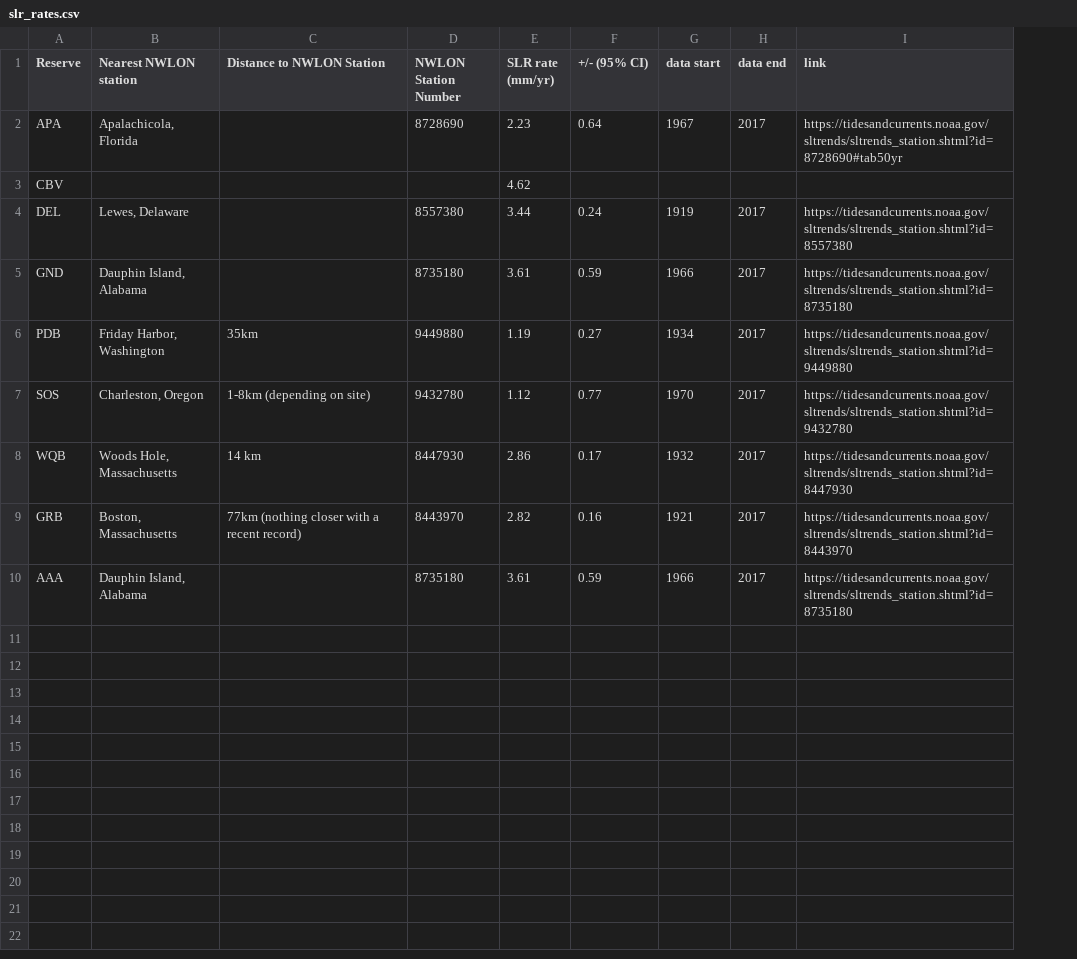
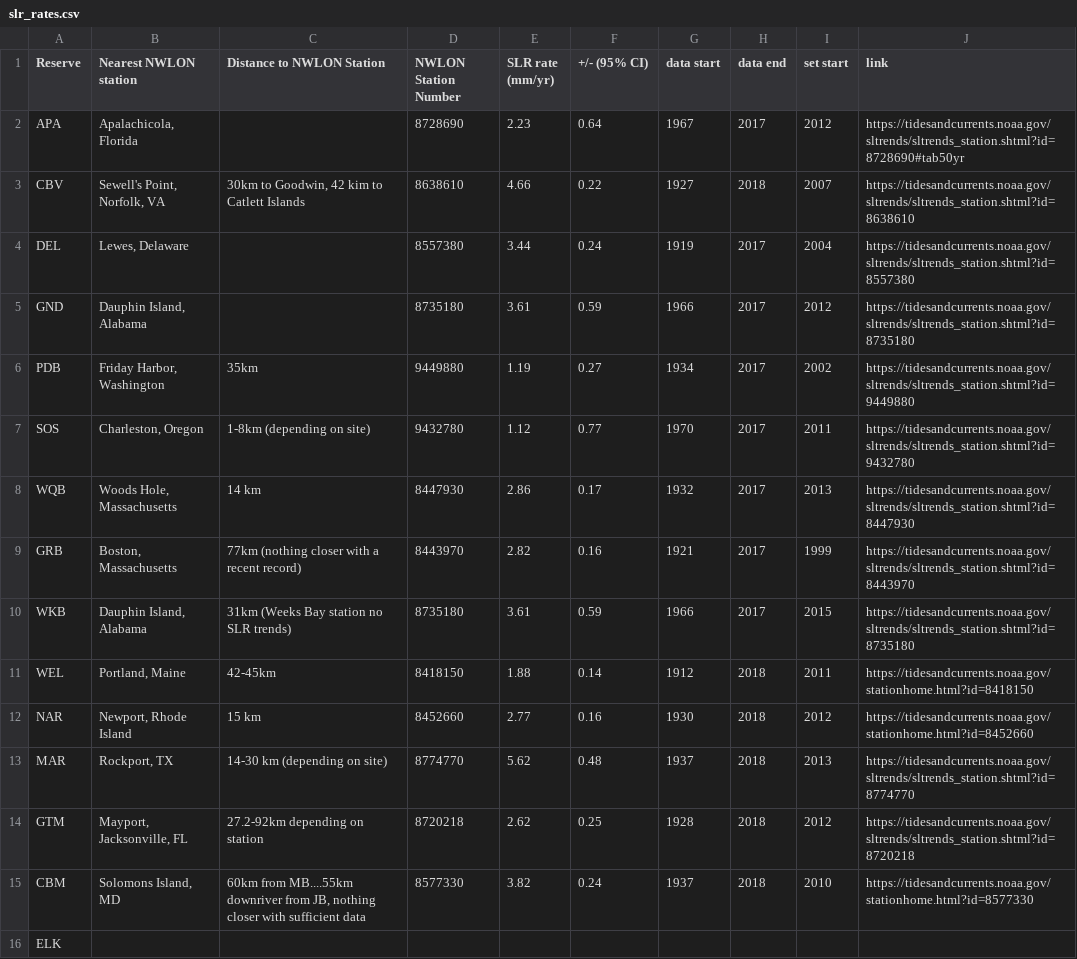
Before and after one commit to swmpkim/SETr_2019-11_NERRS, a CSV file: metadata/slr_rates.csv, drawn as a sheet; addresses are those after the commit; the diff names each change by its address in the sheet, - before the commit and + after, or states it on an @@ line.

```diff
--- a/metadata/slr_rates.csv
+++ b/metadata/slr_rates.csv
+column I (set start), rows 2-10: 2012 | 2007 | 2004 | 2012 | 2002 | 2011 | 2013 | 1999 | 2015
-B3 (Nearest NWLON station): (empty)
+B3 (Nearest NWLON station): Sewell's Point, Norfolk, VA
-C3 (Distance to NWLON Station): (empty)
+C3 (Distance to NWLON Station): 30km to Goodwin, 42 kim to Catlett Islands
-D3 (NWLON Station Number): (empty)
+D3 (NWLON Station Number): 8638610
-E3 (SLR rate (mm/yr)): 4.62
+E3 (SLR rate (mm/yr)): 4.66
-F3 (+/- (95% CI)): (empty)
+F3 (+/- (95% CI)): 0.22
-G3 (data start): (empty)
+G3 (data start): 1927
-H3 (data end): (empty)
+H3 (data end): 2018
-J3 (link): (empty)
+J3 (link): https://tidesandcurrents.noaa.gov/sltrends/sltrends_station.shtml?id=8638610
-A10 (Reserve): AAA
+A10 (Reserve): WKB
-C10 (Distance to NWLON Station): (empty)
+C10 (Distance to NWLON Station): 31km (Weeks Bay station no SLR trends)
+row 11: WEL | Portland, Maine | 42-45km | 8418150 | 1.88 | 0.14 | 1912 | 2018 | 2011 | https://tidesandcurrents.noaa.gov/stationhome.html?id=8418150
+row 12: NAR | Newport, Rhode Island | 15 km | 8452660 | 2.77 | 0.16 | 1930 | 2018 | 2012 | https://tidesandcurrents.noaa.gov/stationhome.html?id=8452660
+row 13: MAR | Rockport, TX | 14-30 km (depending on site) | 8774770 | 5.62 | 0.48 | 1937 | 2018 | 2013 | https://tidesandcurrents.noaa.gov/sltrends/sltrends_station.shtml?id=8774770
+row 14: GTM | Mayport, Jacksonville, FL | 27.2-92km depending on station | 8720218 | 2.62 | 0.25 | 1928 | 2018 | 2012 | https://tidesandcurrents.noaa.gov/sltrends/sltrends_station.shtml?id=8720218
+row 15: CBM | Solomons Island, MD | 60km from MB....55km downriver from JB, nothing closer with sufficient data | 8577330 | 3.82 | 0.24 | 1937 | 2018 | 2010 | https://tidesandcurrents.noaa.gov/stationhome.html?id=8577330
+row 16: ELK
```
Also changed, not shown: 18 other files.
